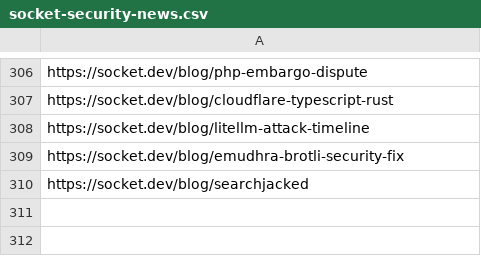
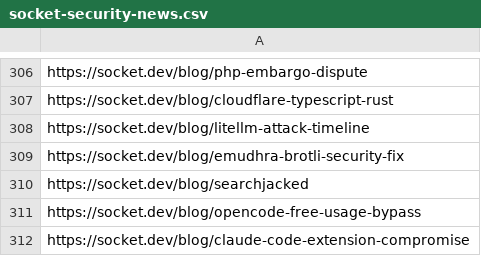
Before and after one commit to KY64/project-chicken, a CSV file: state/socket-security-news.csv, drawn as a sheet; only a part is shown, gaps mark what is left out.

```diff
--- a/state/socket-security-news.csv
+++ b/state/socket-security-news.csv
@@ -310 +310,3 @@ https://socket.dev/blog/emudhra-brotli-security-fix
 https://socket.dev/blog/searchjacked
+https://socket.dev/blog/opencode-free-usage-bypass
+https://socket.dev/blog/claude-code-extension-compromise
```
Also changed, not shown: state/cure53.csv, state/nozomi-labs-research.csv.
